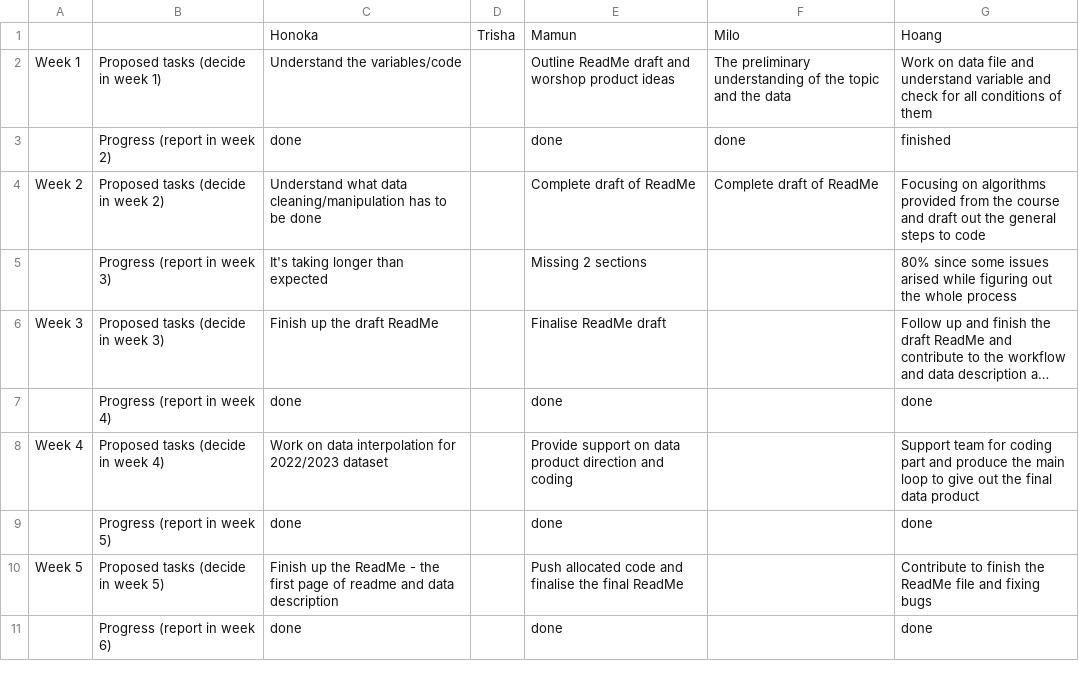
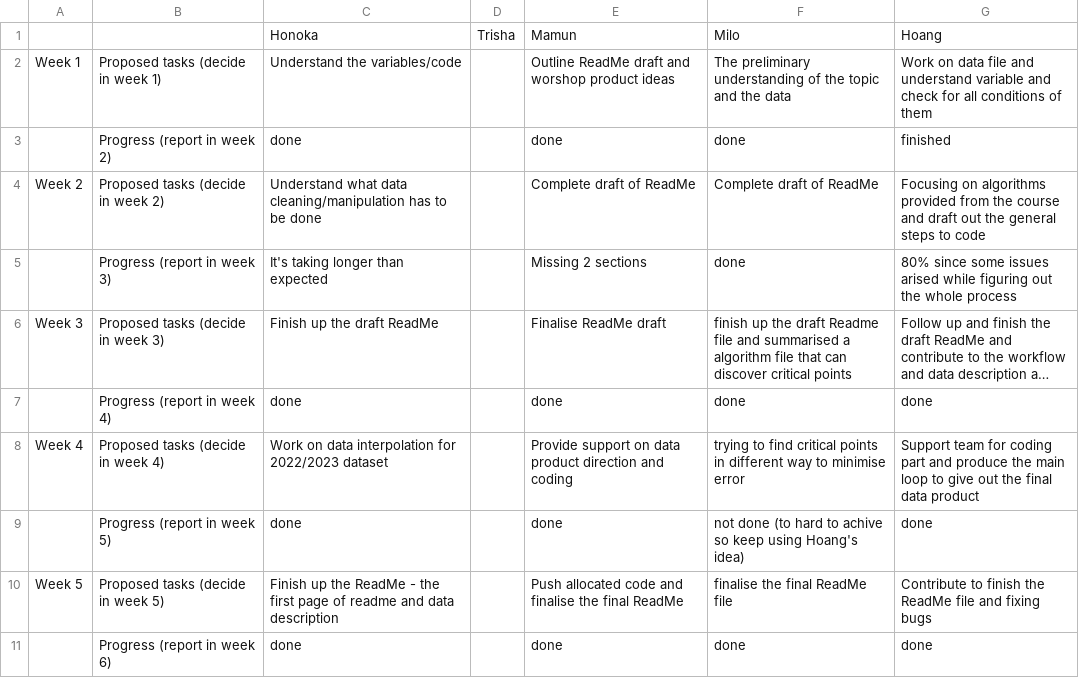
Before and after one commit to trishakarki667/DATA3001-data-racing-4, a CSV file: Weekly Tasks .csv, drawn as a sheet; long unchanged cells end in …; the diff names each change by its address in the sheet, - before the commit and + after, or states it on an @@ line.

Commit message:
Update Weekly Tasks .csv

```diff
--- a/Weekly Tasks .csv
+++ b/Weekly Tasks .csv
-F5: (empty)
+F5: done
-F6: (empty)
+F6: finish up the draft Readme file and summarised a algorithm file that can discover critical points
-F7: (empty)
+F7: done
-F8: (empty)
+F8: trying to find critical points in different way to minimise error
-F9: (empty)
+F9: not done (to hard to achive so keep using Hoang's idea)
-F10: (empty)
+F10: finalise the final ReadMe file
-F11: (empty)
+F11: done
```
